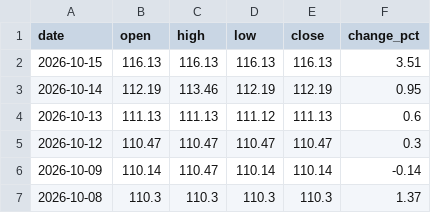
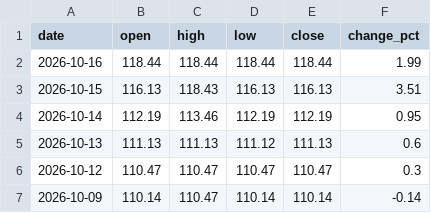
Before and after one commit to ideiasfactory/brazillian_cds_datafeeder_v2, a CSV file: data/brasil_CDS_historical.csv, drawn as a sheet; only a part is shown; the shorter side is filled out with more unchanged rows.

```diff
--- a/data/brasil_CDS_historical.csv
+++ b/data/brasil_CDS_historical.csv
@@ -1,3 +1,4 @@
 date,open,high,low,close,change_pct
-2026-10-15,116.13,116.13,116.13,116.13,3.51
+2026-10-16,118.44,118.44,118.44,118.44,1.99
+2026-10-15,116.13,118.43,116.13,116.13,3.51
 2026-10-14,112.19,113.46,112.19,112.19,0.95
```
